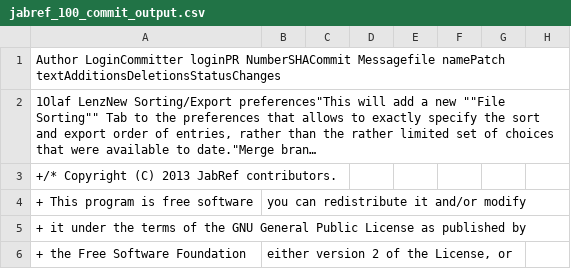
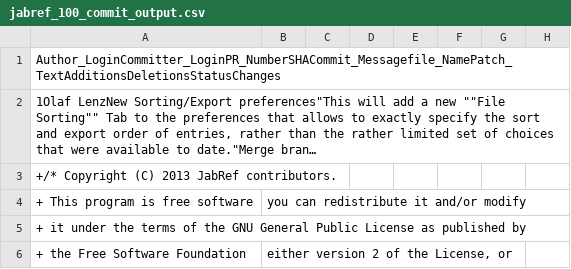
Before and after one commit to mcauley-penney/OSL-repo-extractor, a CSV file: outputs/jabref_100/outputs/jabref_100/jabref_100_commit_output.csv, drawn as a sheet; only a part is shown; long unchanged cells end in …; the diff names each change by its address in the sheet, - before the commit and + after, or states it on an @@ line.

Commit message:
[refactor]: add dedicated function to filter commits
What:
    - gave commit filtering its own function

Why:
    - that functionality was executed in the function that gets pr data,
      a poor but effective place for it

```diff
--- a/outputs/jabref_100/outputs/jabref_100/jabref_100_commit_output.csv
+++ b/outputs/jabref_100/outputs/jabref_100/jabref_100_commit_output.csv
-A1: Author LoginCommitter loginPR NumberSHACommit Messagefile namePatch textAdditionsDeletionsStatusChanges
+A1: Author_LoginCommitter_LoginPR_NumberSHACommit_Messagefile_NamePatch_TextAdditionsDeletionsStatusChanges
```
Also changed, not shown: 4 other files.
